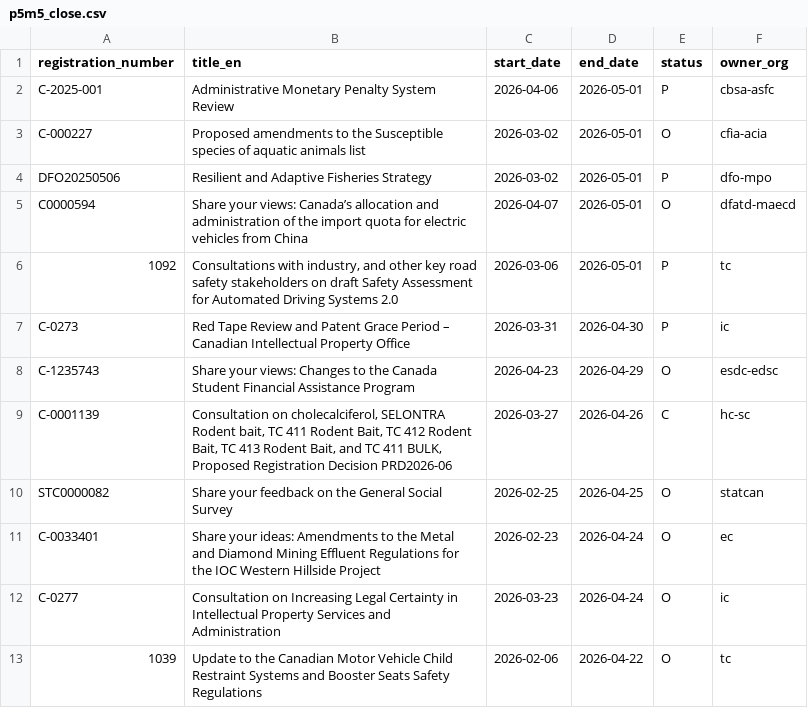
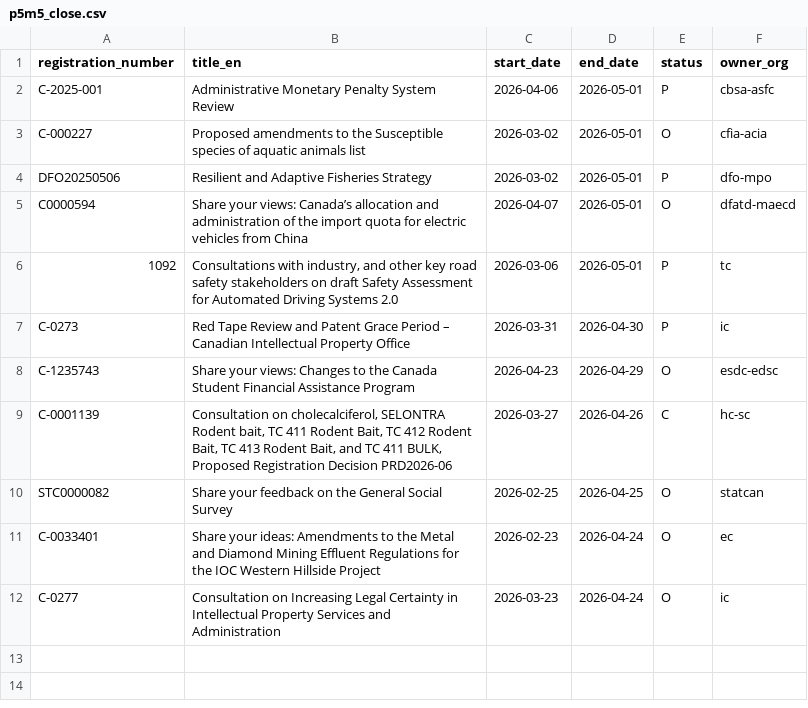
Before and after one commit to PatLittle/Consultations-Tracker, a CSV file: p5m5_close.csv, drawn as a sheet; the diff names each change by its address in the sheet, - before the commit and + after, or states it on an @@ line.

```diff
--- a/p5m5_close.csv
+++ b/p5m5_close.csv
-row 13: 1039 | Update to the Canadian Motor Vehicle Child Restraint Systems and Booster Seats Safety Regulations | 2026-02-06 | 2026-04-22 | O | tc
```
Also changed, not shown: 3 other files.
